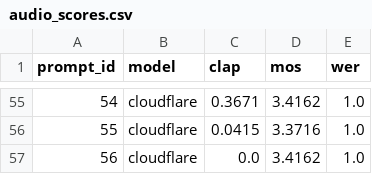
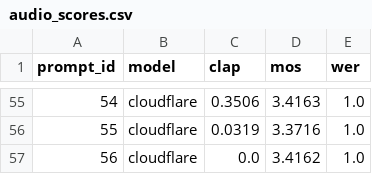
Before and after one commit to Nihalpujari/Collaborative-Project, a CSV file: testing multiple models/cloudflare/outputs/scores/audio_scores.csv, drawn as a sheet; only a part is shown, gaps mark what is left out; the diff covers the shown part only.

Commit message:
Fix CLAP scoring: update transformers API (audios->audio param, handle wrapped output)

```diff
--- a/testing multiple models/cloudflare/outputs/scores/audio_scores.csv
+++ b/testing multiple models/cloudflare/outputs/scores/audio_scores.csv
@@ -55,3 +55,3 @@ prompt_id,model,clap,mos,wer
-54,cloudflare,0.3671,3.4162,1.0
-55,cloudflare,0.0415,3.3716,1.0
+54,cloudflare,0.3506,3.4163,1.0
+55,cloudflare,0.0319,3.3716,1.0
 56,cloudflare,0.0,3.4162,1.0
```
Also changed, not shown: 62 edited cells elsewhere in this file, 1 other file.
